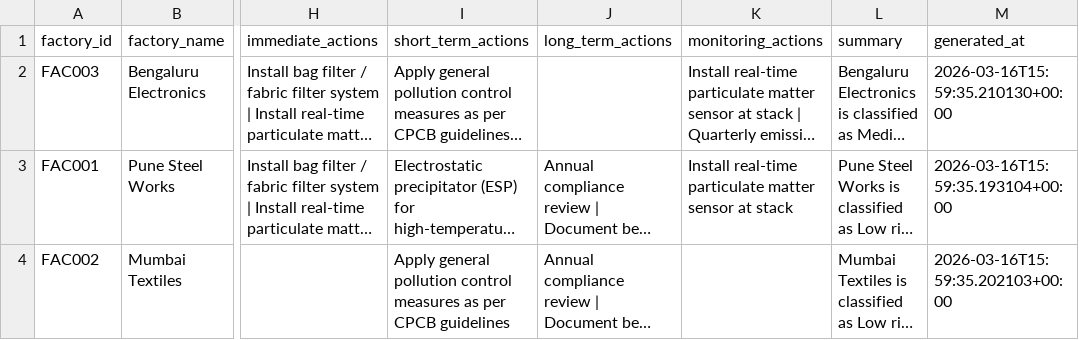
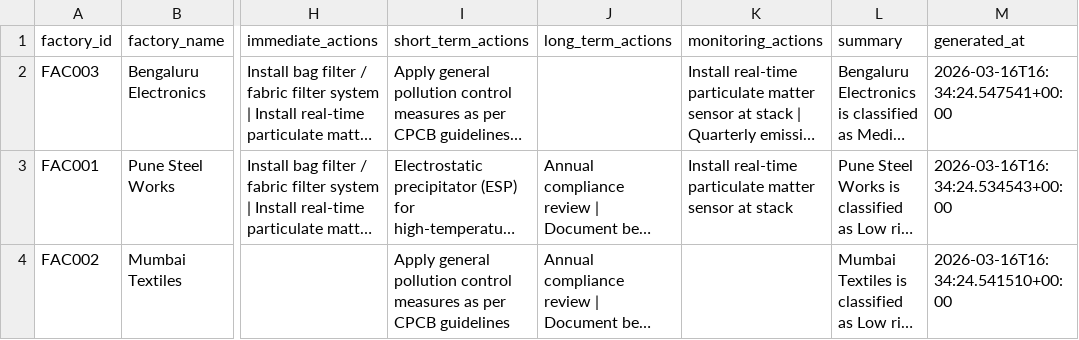
Before and after one commit to MukundC25/smart-factory-emission-monitoring, a CSV file: data/output/recommendations_reports.csv, drawn as a sheet; only a part is shown, gaps mark what is left out; long unchanged cells end in …; the diff names each change by its address in the sheet, - before the commit and + after, or states it on an @@ line.

```diff
--- a/data/output/recommendations_reports.csv
+++ b/data/output/recommendations_reports.csv
-M2 (generated_at): 2026-03-16T15:59:35.210130+00:00
+M2 (generated_at): 2026-03-16T16:34:24.547541+00:00
-M3 (generated_at): 2026-03-16T15:59:35.193104+00:00
+M3 (generated_at): 2026-03-16T16:34:24.534543+00:00
-M4 (generated_at): 2026-03-16T15:59:35.202103+00:00
+M4 (generated_at): 2026-03-16T16:34:24.541510+00:00
```
Also changed, not shown: 4 other files.
